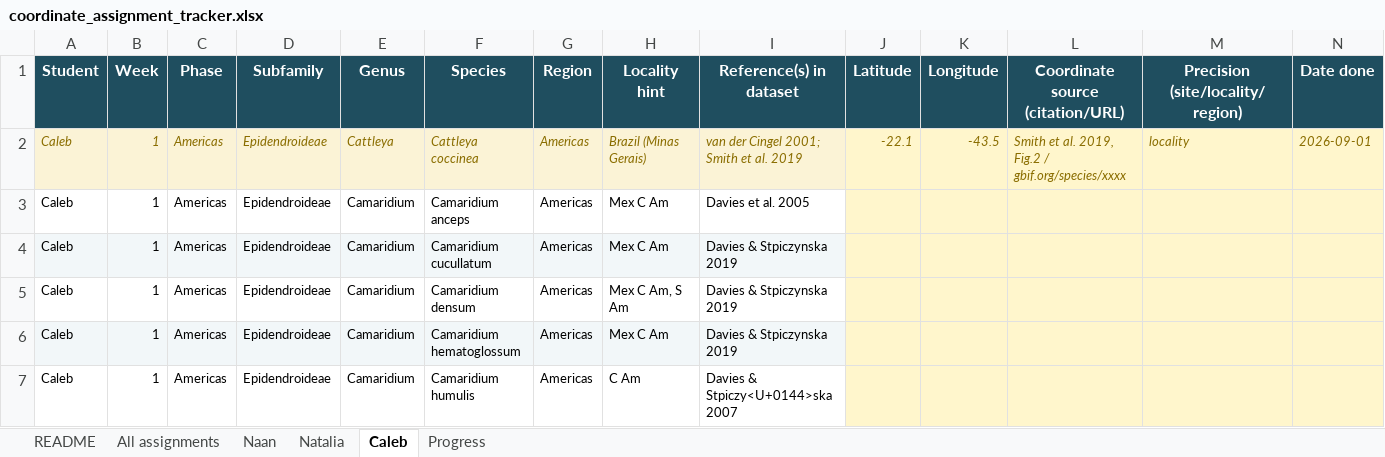
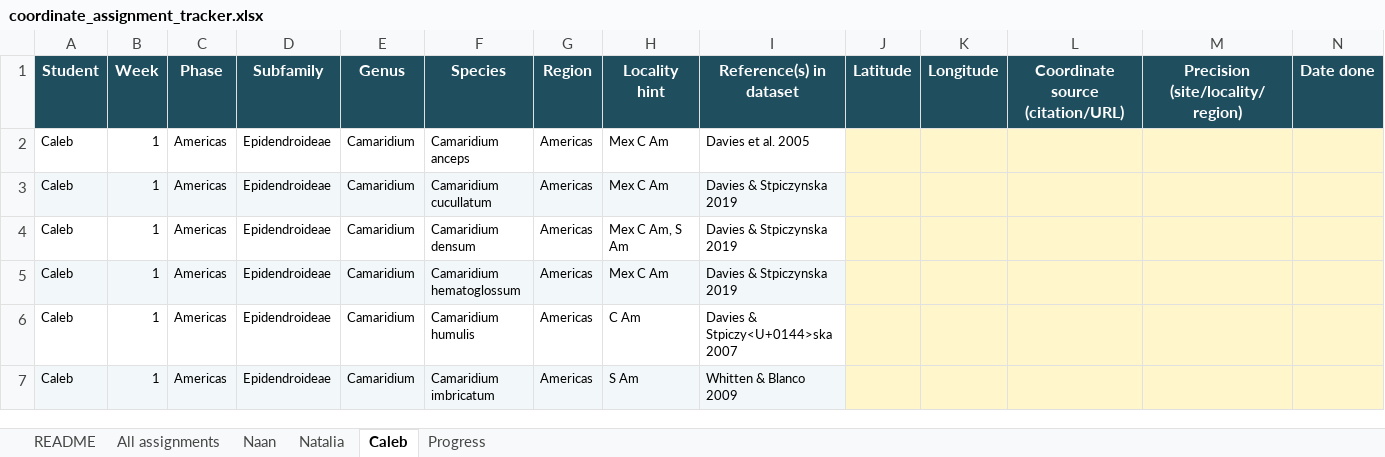
Before and after one commit to RaymondLTremblay/Global_Orchid_Pollinators, an Excel workbook: coordinate_assignment_tracker.xlsx, sheet Caleb, drawn as a sheet; only a part is shown; the shorter side is filled out with more unchanged rows; values as stored, in another font and other column widths than the file's, no borders; rows hold the shown columns only; the diff names each change by its address in the sheet, - before the commit and + after, or states it on an @@ line.

```diff
--- a/coordinate_assignment_tracker.xlsx (sheet Caleb)
+++ b/coordinate_assignment_tracker.xlsx (sheet Caleb)
-row 2: Caleb | 1 | Americas | Epidendroideae | Cattleya | Cattleya coccinea | Americas | Brazil (Minas Gerais) | van der Cingel 2001; Smith et al. 2019 | -22.1 | -43.5 | Smith et al. 2019, Fig.2 / gbif.org/species/xxxx | locality | 2026-09-01
```
Also changed, not shown: sheet All assignments, sheet Naan, sheet Natalia, sheet Progress, sheet README, formulas that keep their value, Pollination_List_MASTER.xlsx, 20 other files.
